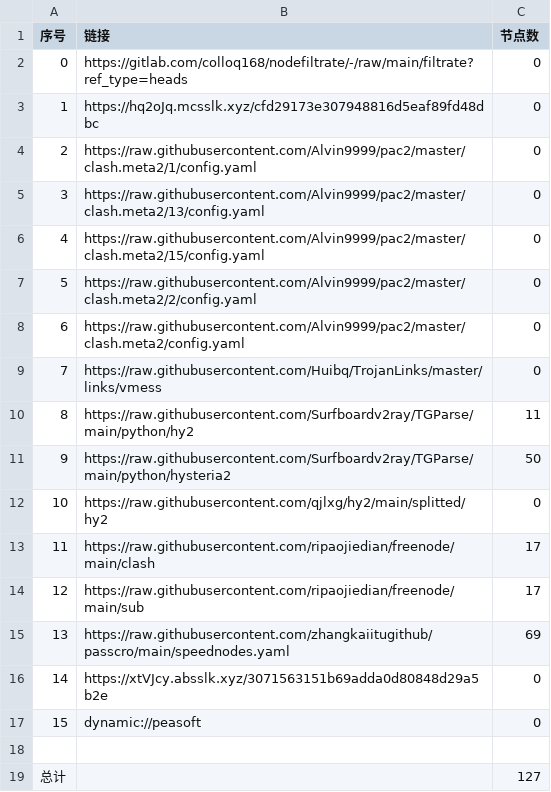
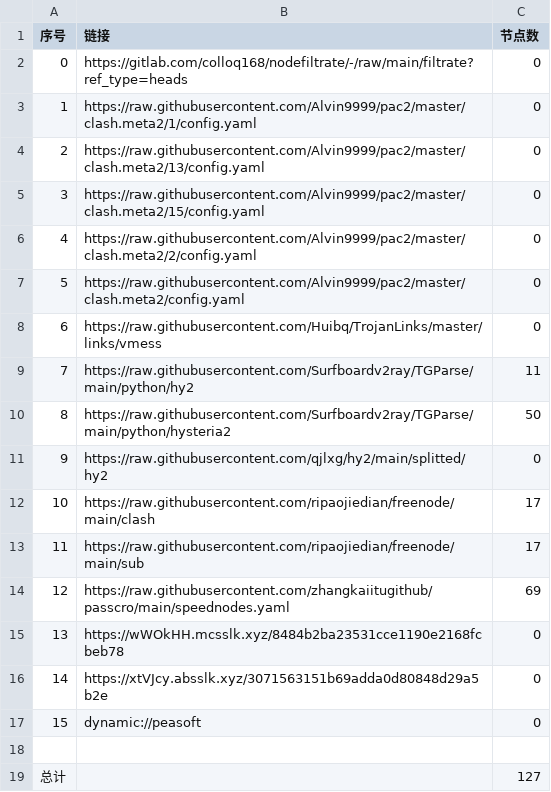
Before and after one commit to hnonly/AutoMergePublicNodes, a CSV file: list_result.csv, drawn as a sheet; removed rows and columns are numbered as before the commit, all else as after; the diff names each change by its address in the sheet, - before the commit and + after, or states it on an @@ line.

```diff
--- a/list_result.csv
+++ b/list_result.csv
-row 3: 1 | https://hq2oJq.mcsslk.xyz/cfd29173e307948816d5eaf89fd48dbc | 0
@@ column A (序号) renumbered between rows 3 and 14 @@
+row 15: 13 | https://wWOkHH.mcsslk.xyz/8484b2ba23531cce1190e2168fcbeb78 | 0
```
Also changed, not shown: 23 other files.
